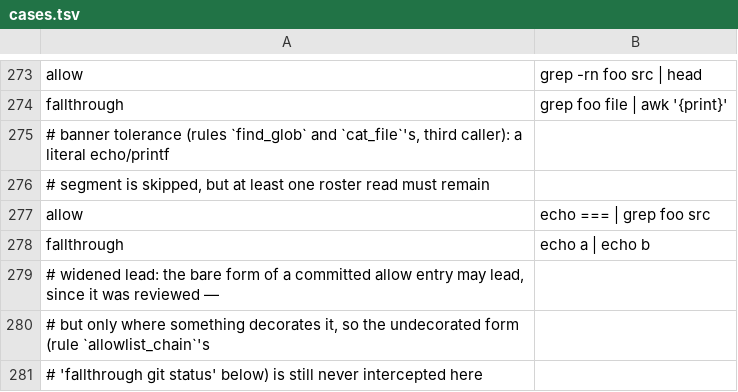
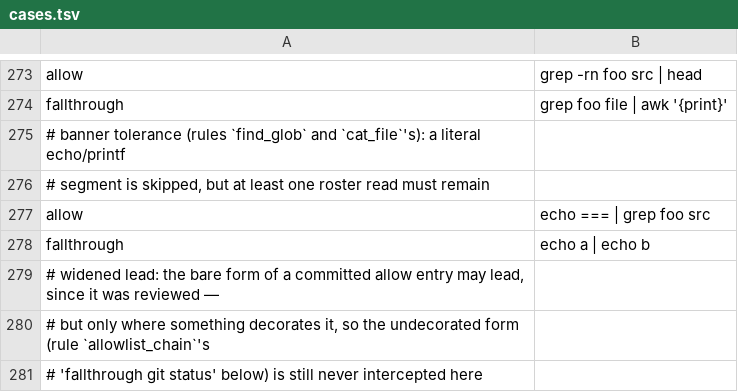
Before and after one commit to checkwright/checkwright, a TSV file: guard-kit/guard-tests/cases.tsv, drawn as a sheet; only a part is shown, gaps mark what is left out.

```diff
--- a/guard-kit/guard-tests/cases.tsv
+++ b/guard-kit/guard-tests/cases.tsv
@@ -274,3 +274,3 @@ allow	grep -rn foo src | head
 fallthrough	grep foo file | awk '{print}'
-# banner tolerance (rules `find_glob` and `cat_file`'s, third caller): a literal echo/printf
+# banner tolerance (rules `find_glob` and `cat_file`'s): a literal echo/printf
 # segment is skipped, but at least one roster read must remain
```
Also changed, not shown: 5 other files.
